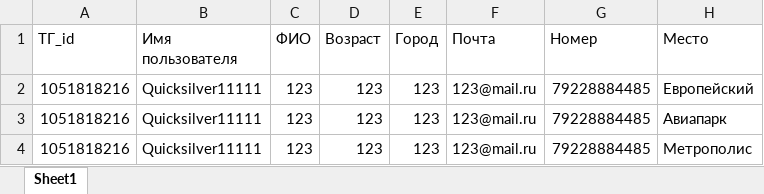
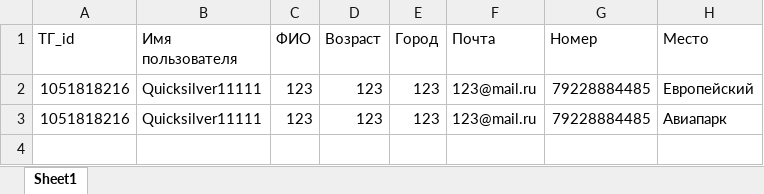
Before and after one commit to QuickSilver-1/Red_october, an Excel workbook: intimissimi.xlsx, sheet Sheet1, drawn as a sheet; values as stored, in another font and other column widths than the file's, no borders; the diff names each change by its address in the sheet, - before the commit and + after, or states it on an @@ line.

```diff
--- a/intimissimi.xlsx (sheet Sheet1)
+++ b/intimissimi.xlsx (sheet Sheet1)
-row 4: 1051818216 | Quicksilver11111 | 123 | 123 | 123 | 123@mail.ru | 79228884485 | Метрополис
```
Also changed, not shown: intersharm.xlsx.
